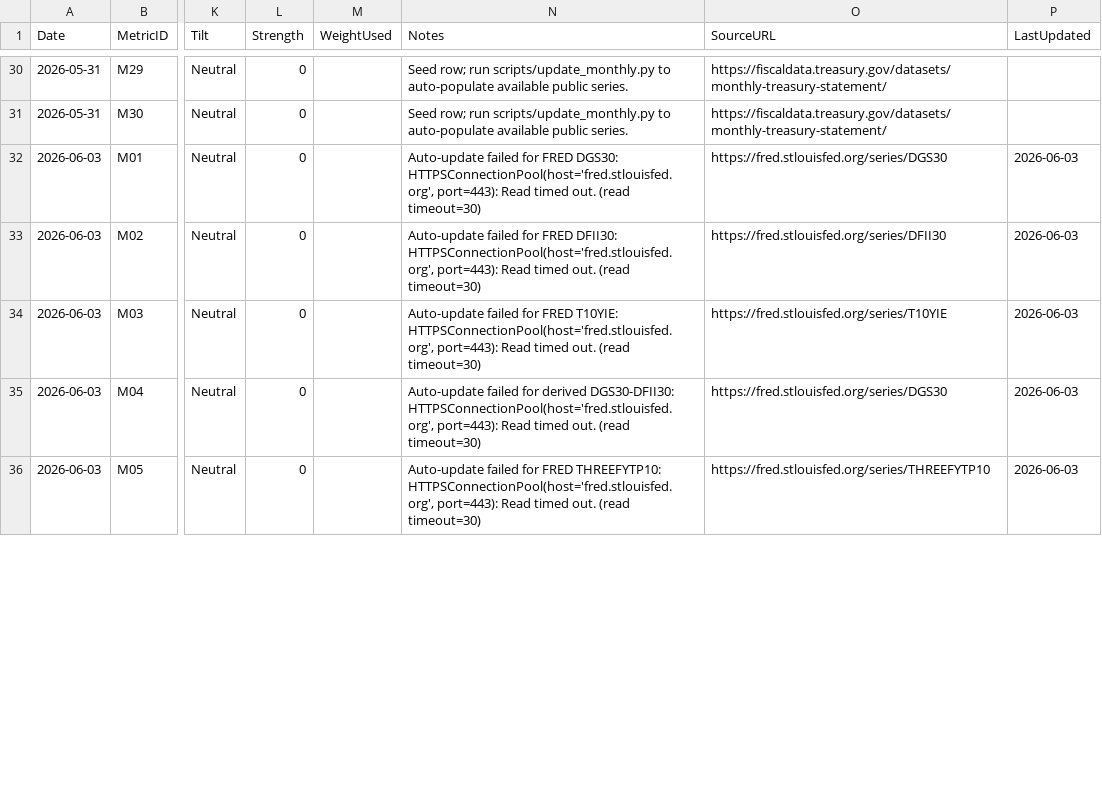
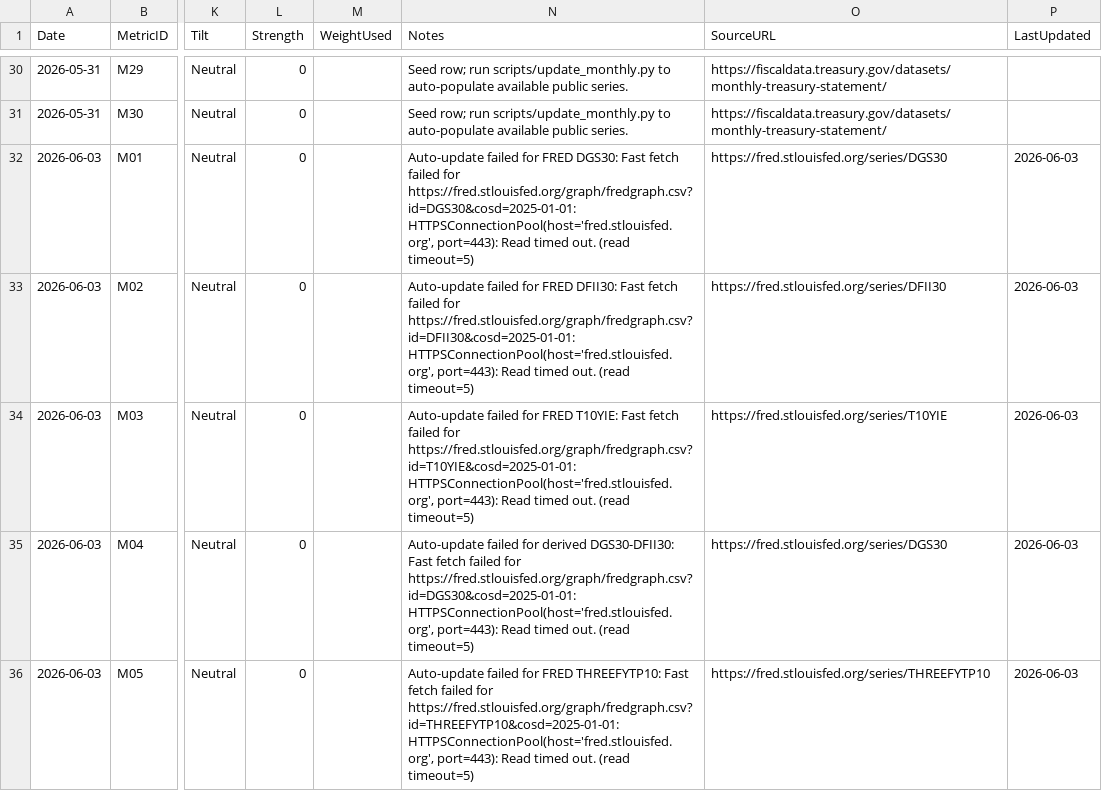
Before and after one commit to AmyIsAGeek/ai-macro-regime-dashboard, a CSV file: data/monthly_observations.csv, drawn as a sheet; only a part is shown, gaps mark what is left out; the diff covers the shown part only; the diff names each change by its address in the sheet, - before the commit and + after, or states it on an @@ line.

```diff
--- a/data/monthly_observations.csv
+++ b/data/monthly_observations.csv
-N32 (Notes): …FRED DGS30: HTTPSConnectionPool(host='fred.stlouisfed.org', port=443): Read timed out. (read timeout=30)
+N32 (Notes): …FRED DGS30: Fast fetch failed for https://fred.stlouisfed.org/graph/fredgraph.csv?id=DGS30&cosd=2025-01-01: HTTPSConnectionPool(host='fred.stlouisfed.org', port=443): Read timed out. (read timeout=5)
-N33 (Notes): …FRED DFII30: HTTPSConnectionPool(host='fred.stlouisfed.org', port=443): Read timed out. (read timeout=30)
+N33 (Notes): …FRED DFII30: Fast fetch failed for https://fred.stlouisfed.org/graph/fredgraph.csv?id=DFII30&cosd=2025-01-01: HTTPSConnectionPool(host='fred.stlouisfed.org', port=443): Read timed out. (read timeout=5)
-N34 (Notes): …FRED T10YIE: HTTPSConnectionPool(host='fred.stlouisfed.org', port=443): Read timed out. (read timeout=30)
+N34 (Notes): …FRED T10YIE: Fast fetch failed for https://fred.stlouisfed.org/graph/fredgraph.csv?id=T10YIE&cosd=2025-01-01: HTTPSConnectionPool(host='fred.stlouisfed.org', port=443): Read timed out. (read timeout=5)
-N35 (Notes): …derived DGS30-DFII30: HTTPSConnectionPool(host='fred.stlouisfed.org', port=443): Read timed out. (read timeout=30)
+N35 (Notes): …derived DGS30-DFII30: Fast fetch failed for https://fred.stlouisfed.org/graph/fredgraph.csv?id=DGS30&cosd=2025-01-01: HTTPSConnectionPool(host='fred.stlouisfed.org', port=443): Read timed out. (read timeout=5)
-N36 (Notes): …FRED THREEFYTP10: HTTPSConnectionPool(host='fred.stlouisfed.org', port=443): Read timed out. (read timeout=30)
+N36 (Notes): …FRED THREEFYTP10: Fast fetch failed for https://fred.stlouisfed.org/graph/fredgraph.csv?id=THREEFYTP10&cosd=2025-01-01: HTTPSConnectionPool(host='fred.stlouisfed.org', port=443): Read timed out. (read timeout=5)
```
Also changed, not shown: 33 edited cells elsewhere in this file.
